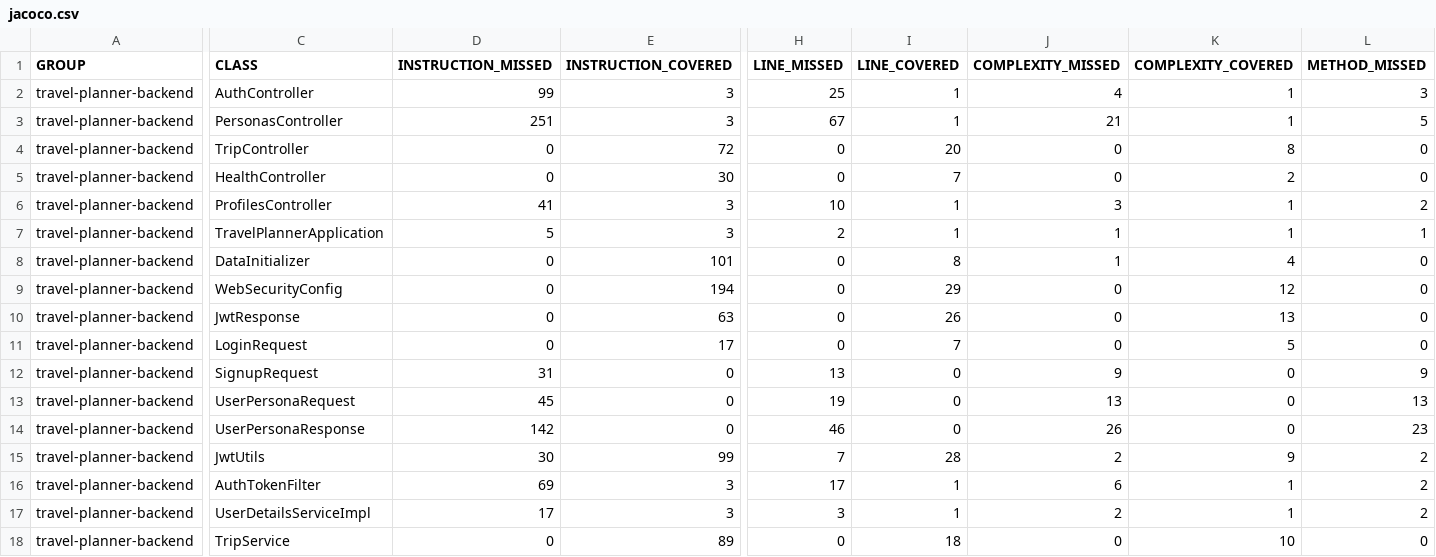
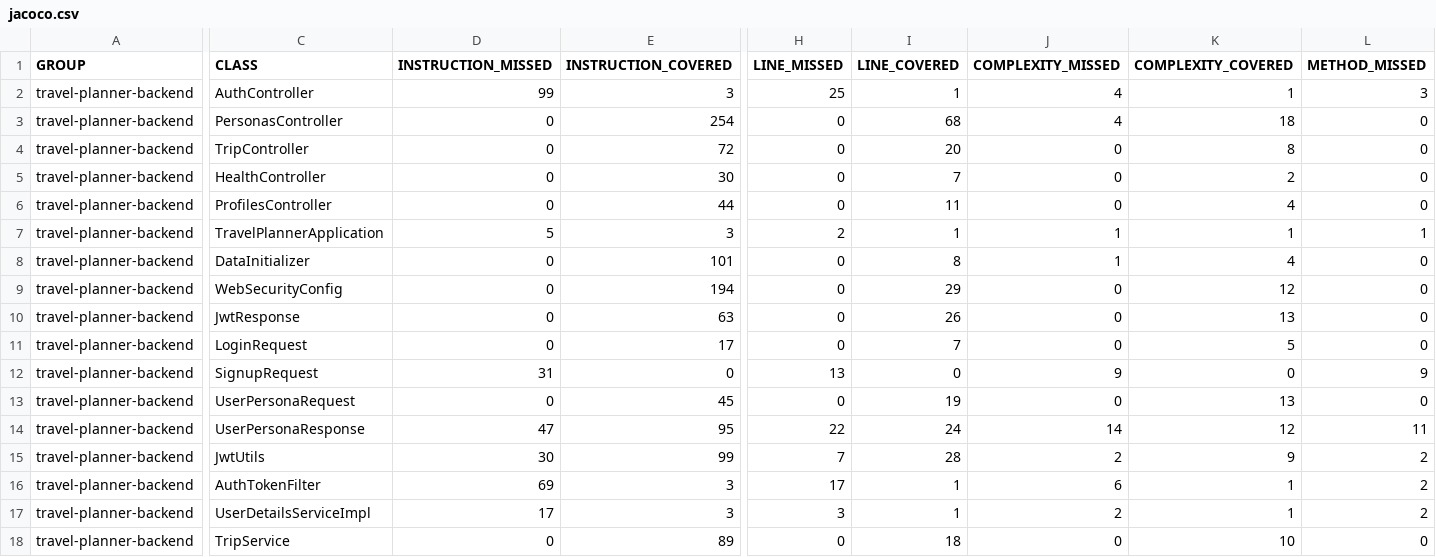
Before and after one commit to georgelively3/livelytravelplanner, a CSV file: backend/target/site/jacoco/jacoco.csv, drawn as a sheet; only a part is shown, gaps mark what is left out; the diff covers the shown part only; the diff names each change by its address in the sheet, - before the commit and + after, or states it on an @@ line.

```diff
--- a/backend/target/site/jacoco/jacoco.csv
+++ b/backend/target/site/jacoco/jacoco.csv
-D3 (INSTRUCTION_MISSED): 251
+D3 (INSTRUCTION_MISSED): 0
-E3 (INSTRUCTION_COVERED): 3
+E3 (INSTRUCTION_COVERED): 254
-H3 (LINE_MISSED): 67
+H3 (LINE_MISSED): 0
-I3 (LINE_COVERED): 1
+I3 (LINE_COVERED): 68
-J3 (COMPLEXITY_MISSED): 21
+J3 (COMPLEXITY_MISSED): 4
-K3 (COMPLEXITY_COVERED): 1
+K3 (COMPLEXITY_COVERED): 18
-L3 (METHOD_MISSED): 5
+L3 (METHOD_MISSED): 0
-D6 (INSTRUCTION_MISSED): 41
+D6 (INSTRUCTION_MISSED): 0
-E6 (INSTRUCTION_COVERED): 3
+E6 (INSTRUCTION_COVERED): 44
-H6 (LINE_MISSED): 10
+H6 (LINE_MISSED): 0
-I6 (LINE_COVERED): 1
+I6 (LINE_COVERED): 11
-J6 (COMPLEXITY_MISSED): 3
+J6 (COMPLEXITY_MISSED): 0
-K6 (COMPLEXITY_COVERED): 1
+K6 (COMPLEXITY_COVERED): 4
-L6 (METHOD_MISSED): 2
+L6 (METHOD_MISSED): 0
-D13 (INSTRUCTION_MISSED): 45
+D13 (INSTRUCTION_MISSED): 0
-E13 (INSTRUCTION_COVERED): 0
+E13 (INSTRUCTION_COVERED): 45
-H13 (LINE_MISSED): 19
+H13 (LINE_MISSED): 0
-I13 (LINE_COVERED): 0
+I13 (LINE_COVERED): 19
-J13 (COMPLEXITY_MISSED): 13
+J13 (COMPLEXITY_MISSED): 0
-K13 (COMPLEXITY_COVERED): 0
+K13 (COMPLEXITY_COVERED): 13
-L13 (METHOD_MISSED): 13
+L13 (METHOD_MISSED): 0
-D14 (INSTRUCTION_MISSED): 142
+D14 (INSTRUCTION_MISSED): 47
-E14 (INSTRUCTION_COVERED): 0
+E14 (INSTRUCTION_COVERED): 95
-H14 (LINE_MISSED): 46
+H14 (LINE_MISSED): 22
-I14 (LINE_COVERED): 0
+I14 (LINE_COVERED): 24
-J14 (COMPLEXITY_MISSED): 26
+J14 (COMPLEXITY_MISSED): 14
-K14 (COMPLEXITY_COVERED): 0
+K14 (COMPLEXITY_COVERED): 12
-L14 (METHOD_MISSED): 23
+L14 (METHOD_MISSED): 11
```
Also changed, not shown: 10 edited cells elsewhere in this file, 38 other files.
